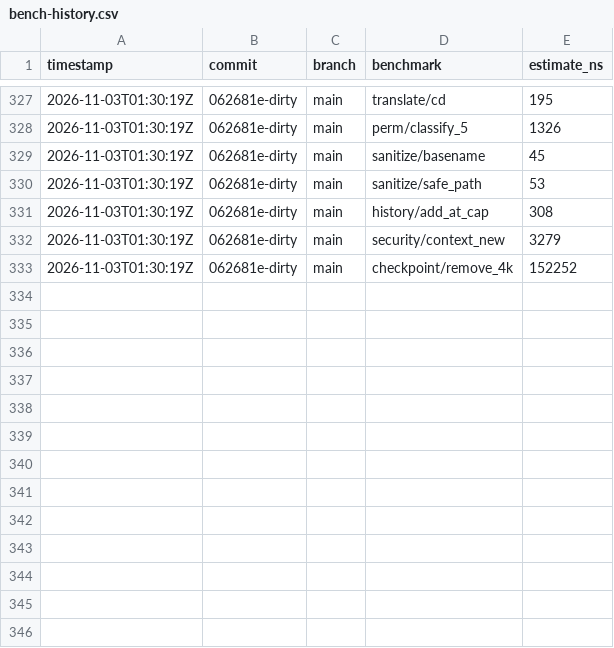
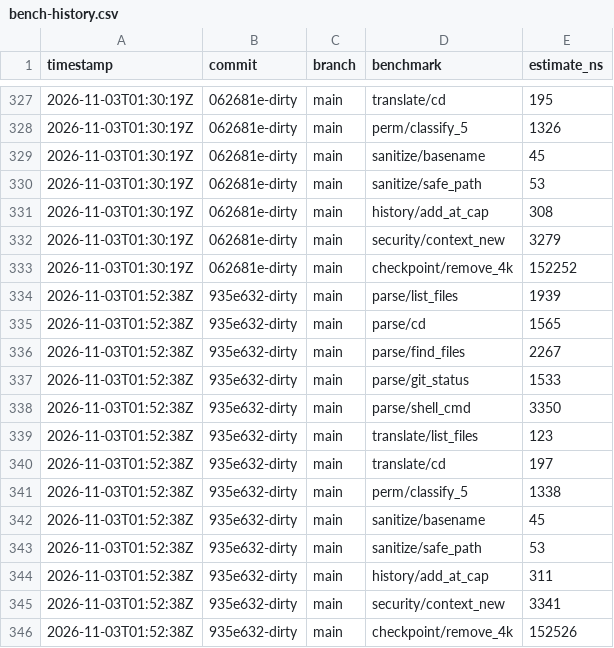
Before and after one commit to MacCracken/agnoshi, a CSV file: bench-history.csv, drawn as a sheet; only a part is shown, gaps mark what is left out.

```diff
--- a/bench-history.csv
+++ b/bench-history.csv
@@ -333 +333,14 @@ timestamp,commit,branch,benchmark,estimate_ns
 2026-11-03T01:30:19Z,062681e-dirty,main,checkpoint/remove_4k,152252
+2026-11-03T01:52:38Z,935e632-dirty,main,parse/list_files,1939
+2026-11-03T01:52:38Z,935e632-dirty,main,parse/cd,1565
+2026-11-03T01:52:38Z,935e632-dirty,main,parse/find_files,2267
+2026-11-03T01:52:38Z,935e632-dirty,main,parse/git_status,1533
+2026-11-03T01:52:38Z,935e632-dirty,main,parse/shell_cmd,3350
+2026-11-03T01:52:38Z,935e632-dirty,main,translate/list_files,123
+2026-11-03T01:52:38Z,935e632-dirty,main,translate/cd,197
+2026-11-03T01:52:38Z,935e632-dirty,main,perm/classify_5,1338
+2026-11-03T01:52:38Z,935e632-dirty,main,sanitize/basename,45
+2026-11-03T01:52:38Z,935e632-dirty,main,sanitize/safe_path,53
+2026-11-03T01:52:38Z,935e632-dirty,main,history/add_at_cap,311
+2026-11-03T01:52:38Z,935e632-dirty,main,security/context_new,3341
+2026-11-03T01:52:38Z,935e632-dirty,main,checkpoint/remove_4k,152526
```
Also changed, not shown: 13 other files.
